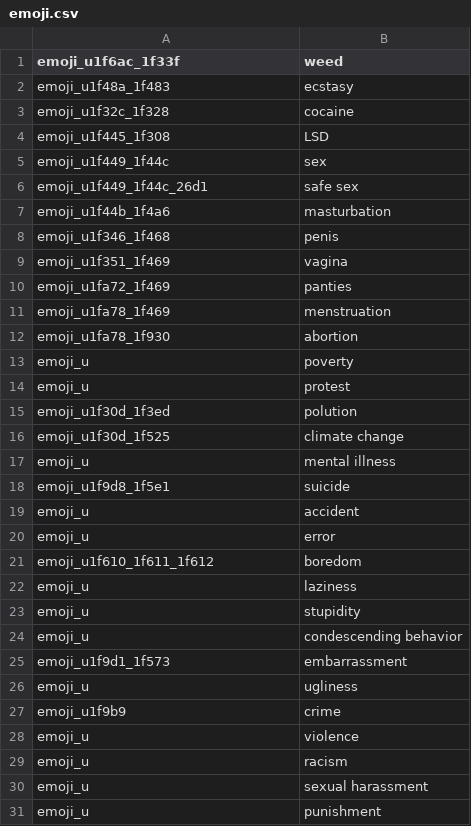
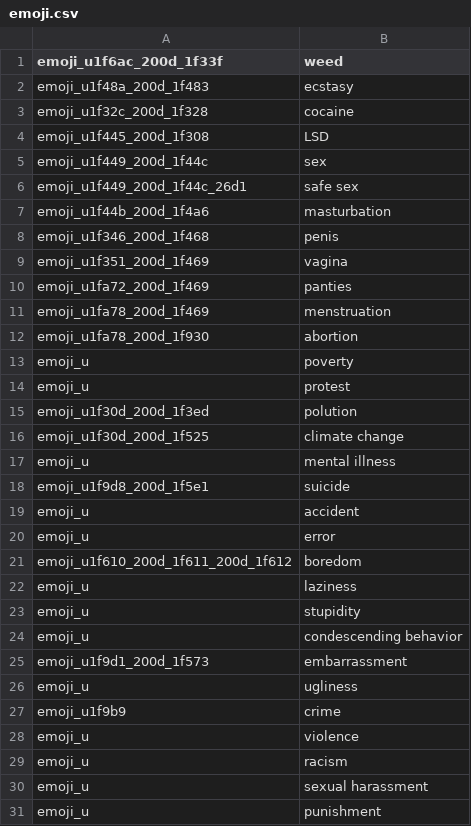
Before and after one commit to jakubvalenta/real-emoji, a CSV file: emoji.csv, drawn as a sheet; only a part is shown.

```diff
--- a/emoji.csv
+++ b/emoji.csv
@@ -1,22 +1,22 @@
-emoji_u1f6ac_1f33f,weed
-emoji_u1f48a_1f483,ecstasy
-emoji_u1f32c_1f328,cocaine
-emoji_u1f445_1f308,LSD
-emoji_u1f449_1f44c,sex
-emoji_u1f449_1f44c_26d1,safe sex
-emoji_u1f44b_1f4a6,masturbation
-emoji_u1f346_1f468,penis
-emoji_u1f351_1f469,vagina
-emoji_u1fa72_1f469,panties
-emoji_u1fa78_1f469,menstruation
-emoji_u1fa78_1f930,abortion
+emoji_u1f6ac_200d_1f33f,weed
+emoji_u1f48a_200d_1f483,ecstasy
+emoji_u1f32c_200d_1f328,cocaine
+emoji_u1f445_200d_1f308,LSD
+emoji_u1f449_200d_1f44c,sex
+emoji_u1f449_200d_1f44c_26d1,safe sex
+emoji_u1f44b_200d_1f4a6,masturbation
+emoji_u1f346_200d_1f468,penis
+emoji_u1f351_200d_1f469,vagina
+emoji_u1fa72_200d_1f469,panties
+emoji_u1fa78_200d_1f469,menstruation
+emoji_u1fa78_200d_1f930,abortion
 emoji_u,poverty
 emoji_u,protest
-emoji_u1f30d_1f3ed,polution
-emoji_u1f30d_1f525,climate change
+emoji_u1f30d_200d_1f3ed,polution
+emoji_u1f30d_200d_1f525,climate change
 emoji_u,mental illness
-emoji_u1f9d8_1f5e1,suicide
+emoji_u1f9d8_200d_1f5e1,suicide
 emoji_u,accident
 emoji_u,error
-emoji_u1f610_1f611_1f612,boredom
+emoji_u1f610_200d_1f611_200d_1f612,boredom
 emoji_u,laziness
@@ -24,3 +24,3 @@ emoji_u,stupidity
 emoji_u,condescending behavior
-emoji_u1f9d1_1f573,embarrassment
+emoji_u1f9d1_200d_1f573,embarrassment
 emoji_u,ugliness
```
Also changed, not shown: 7 other files.
